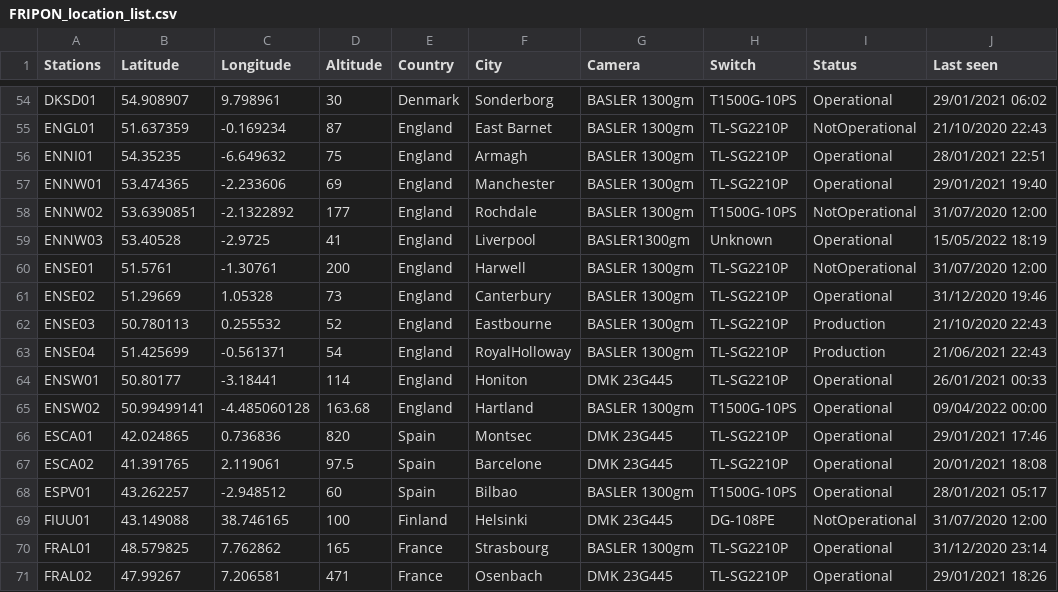
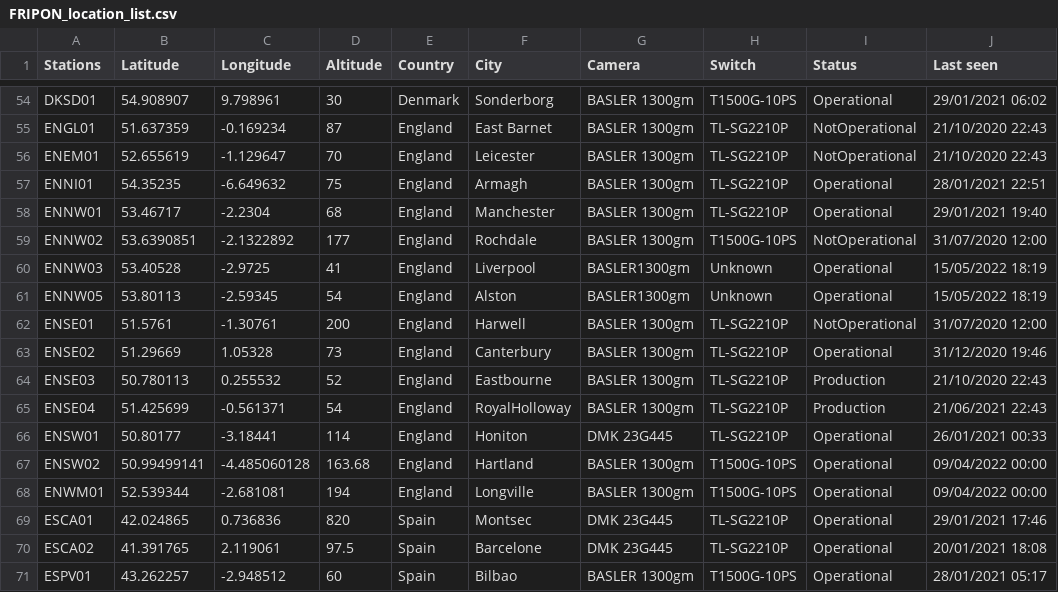
Before and after one commit to SCAMP99/SCAMP, a CSV file: FRIPON_location_list.csv, drawn as a sheet; only a part is shown, gaps mark what is left out; the shorter side is filled out with more unchanged rows.

Commit message:
Add files via upload

```diff
--- a/FRIPON_location_list.csv
+++ b/FRIPON_location_list.csv
@@ -55,6 +55,8 @@ DKSD01,54.908907,9.798961,30,Denmark,Sonderborg,BASLER 1300gm,T1500G-10PS,Operat
 ENGL01,51.637359,-0.169234,87,England,East Barnet,BASLER 1300gm,TL-SG2210P,NotOperational,21/10/2020 22:43
+ENEM01,52.655619,-1.129647,70,England,Leicester,BASLER 1300gm,TL-SG2210P,NotOperational,21/10/2020 22:43
 ENNI01,54.35235,-6.649632,75,England,Armagh,BASLER 1300gm,TL-SG2210P,Operational,28/01/2021 22:51
-ENNW01,53.474365,-2.233606,69,England,Manchester,BASLER 1300gm,TL-SG2210P,Operational,29/01/2021 19:40
+ENNW01,53.46717,-2.2304,68,England,Manchester,BASLER 1300gm,TL-SG2210P,Operational,29/01/2021 19:40
 ENNW02,53.6390851,-2.1322892,177,England,Rochdale,BASLER 1300gm,T1500G-10PS,NotOperational,31/07/2020 12:00
 ENNW03,53.40528,-2.9725,41,England,Liverpool,BASLER1300gm,Unknown,Operational,15/05/2022 18:19
+ENNW05,53.80113,-2.59345,54,England,Alston,BASLER1300gm,Unknown,Operational,15/05/2022 18:19
 ENSE01,51.5761,-1.30761,200,England,Harwell,BASLER 1300gm,TL-SG2210P,NotOperational,31/07/2020 12:00
@@ -65,2 +67,3 @@ ENSW01,50.80177,-3.18441,114,England,Honiton,DMK 23G445,TL-SG2210P,Operational,2
 ENSW02,50.99499141,-4.485060128,163.68,England,Hartland,BASLER 1300gm,T1500G-10PS,Operational,09/04/2022 00:00
+ENWM01,52.539344,-2.681081,194,England,Longville,BASLER 1300gm,T1500G-10PS,Operational,09/04/2022 00:00
 ESCA01,42.024865,0.736836,820,Spain,Montsec,DMK 23G445,TL-SG2210P,Operational,29/01/2021 17:46
```
